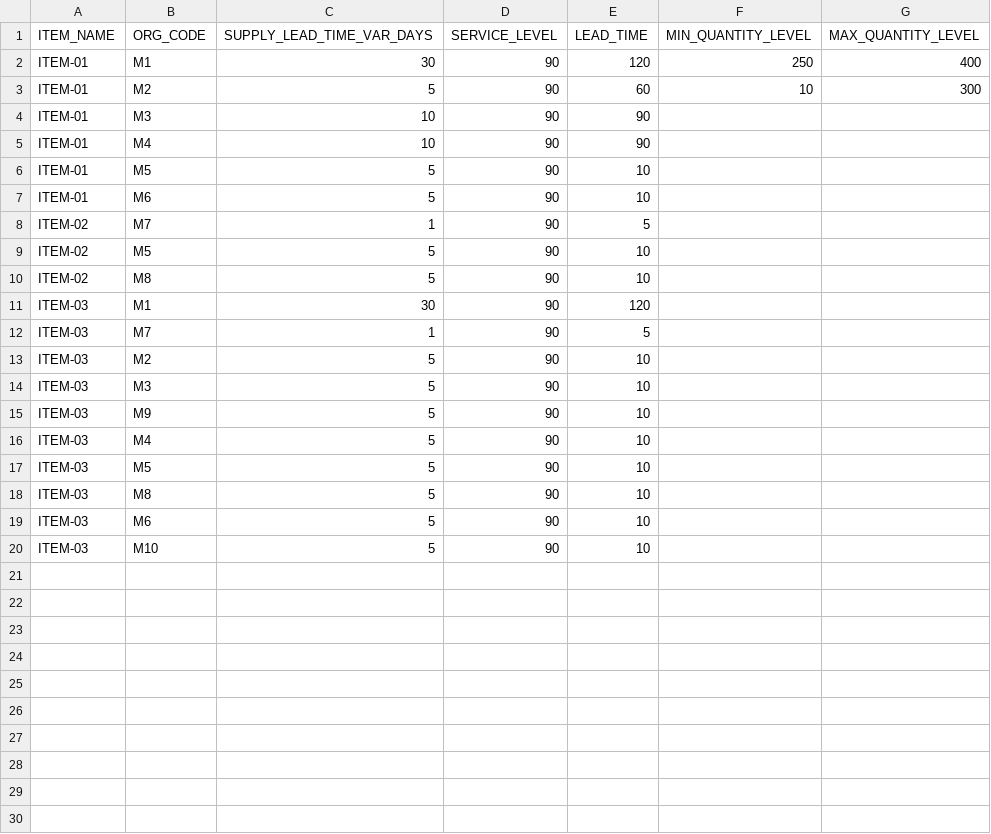
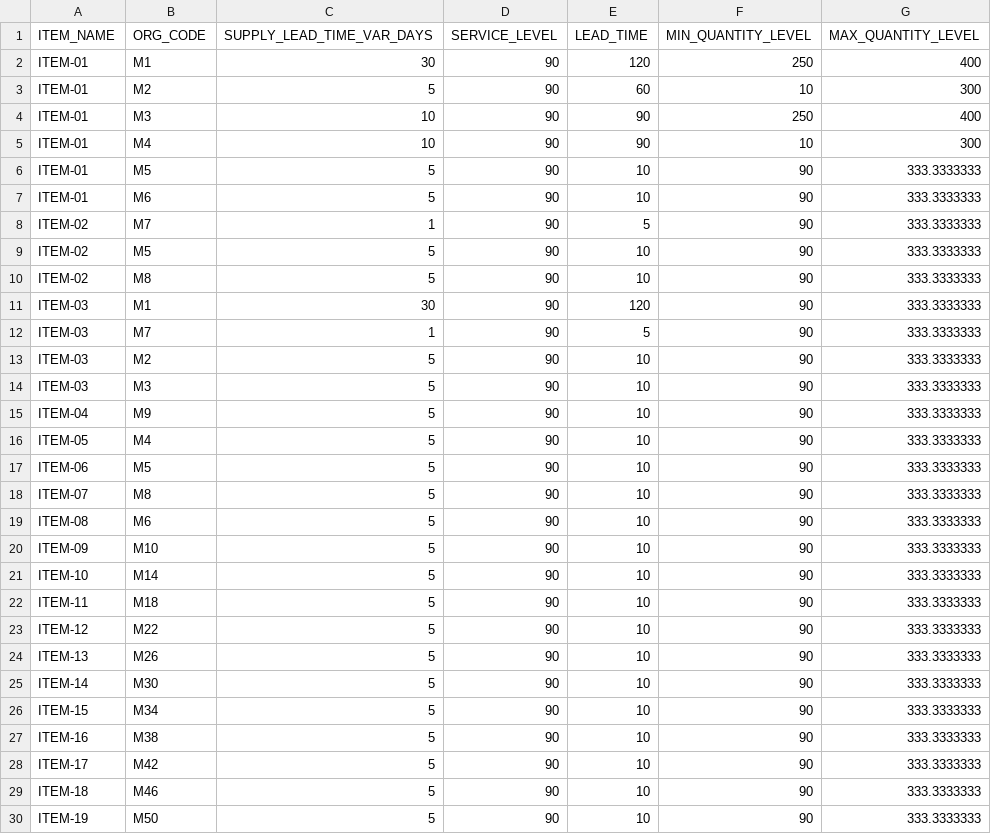
Before and after one commit to anandsprodigy/DataPilot, a CSV file: uploads/itemMaster.csv, drawn as a sheet; only a part is shown; the diff covers the shown part only.

```diff
--- a/uploads/itemMaster.csv
+++ b/uploads/itemMaster.csv
@@ -3,18 +3,28 @@ ITEM-01,M1,30,90,120,250,400
 ITEM-01,M2,5,90,60,10,300
-ITEM-01,M3,10,90,90,,
-ITEM-01,M4,10,90,90,,
-ITEM-01,M5,5,90,10,,
-ITEM-01,M6,5,90,10,,
-ITEM-02,M7,1,90,5,,
-ITEM-02,M5,5,90,10,,
-ITEM-02,M8,5,90,10,,
-ITEM-03,M1,30,90,120,,
-ITEM-03,M7,1,90,5,,
-ITEM-03,M2,5,90,10,,
-ITEM-03,M3,5,90,10,,
-ITEM-03,M9,5,90,10,,
-ITEM-03,M4,5,90,10,,
-ITEM-03,M5,5,90,10,,
-ITEM-03,M8,5,90,10,,
-ITEM-03,M6,5,90,10,,
-ITEM-03,M10,5,90,10,,
+ITEM-01,M3,10,90,90,250,400
+ITEM-01,M4,10,90,90,10,300
+ITEM-01,M5,5,90,10,90,333.3333333
+ITEM-01,M6,5,90,10,90,333.3333333
+ITEM-02,M7,1,90,5,90,333.3333333
+ITEM-02,M5,5,90,10,90,333.3333333
+ITEM-02,M8,5,90,10,90,333.3333333
+ITEM-03,M1,30,90,120,90,333.3333333
+ITEM-03,M7,1,90,5,90,333.3333333
+ITEM-03,M2,5,90,10,90,333.3333333
+ITEM-03,M3,5,90,10,90,333.3333333
+ITEM-04,M9,5,90,10,90,333.3333333
+ITEM-05,M4,5,90,10,90,333.3333333
+ITEM-06,M5,5,90,10,90,333.3333333
+ITEM-07,M8,5,90,10,90,333.3333333
+ITEM-08,M6,5,90,10,90,333.3333333
+ITEM-09,M10,5,90,10,90,333.3333333
+ITEM-10,M14,5,90,10,90,333.3333333
+ITEM-11,M18,5,90,10,90,333.3333333
+ITEM-12,M22,5,90,10,90,333.3333333
+ITEM-13,M26,5,90,10,90,333.3333333
+ITEM-14,M30,5,90,10,90,333.3333333
+ITEM-15,M34,5,90,10,90,333.3333333
+ITEM-16,M38,5,90,10,90,333.3333333
+ITEM-17,M42,5,90,10,90,333.3333333
+ITEM-18,M46,5,90,10,90,333.3333333
+ITEM-19,M50,5,90,10,90,333.3333333
```
Also changed, not shown: 3 added rows elsewhere in this file, uploads/supplyDemandData.csv, 11 other files.
